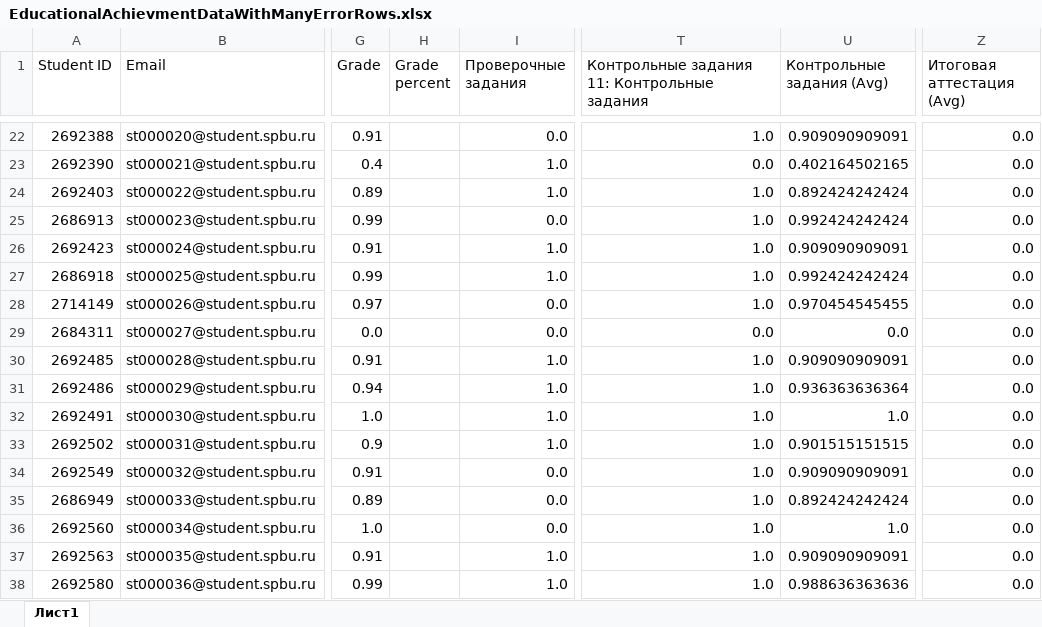
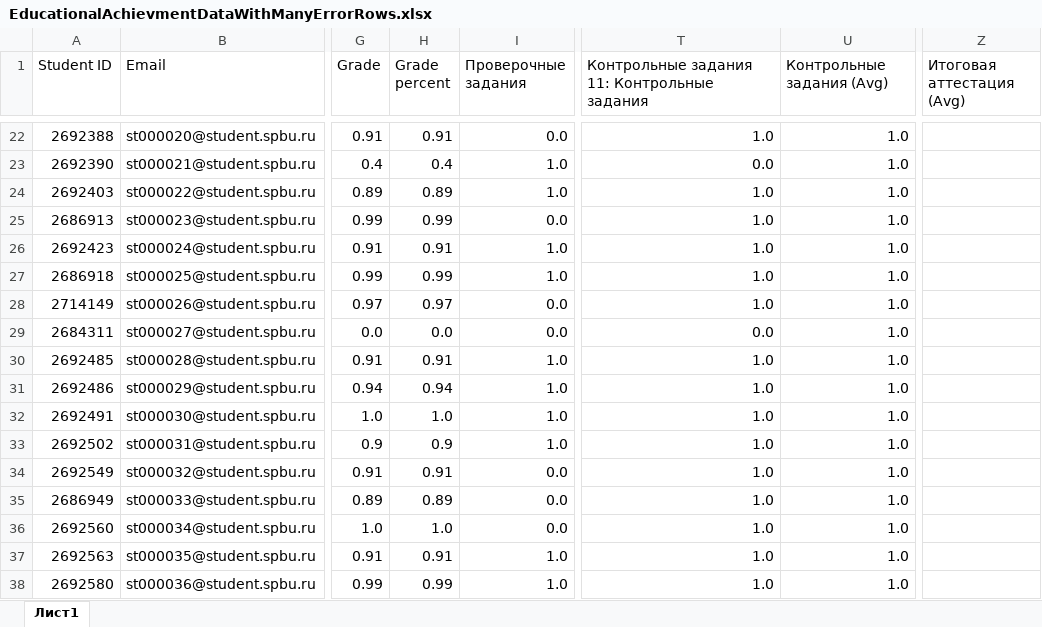
Before and after one commit to YuriUfimtsev/OnlineCoursesAnalyzer, an Excel workbook: OnlineCoursesAnalyzerTests/Data/DataHandlerTestsData/EducationalAchievmentDataWithManyErrorRows.xlsx, sheet Лист1, drawn as a sheet; only a part is shown, gaps mark what is left out; values as stored, in another font and other column widths than the file's, no cell formats; the diff covers the shown part only; the diff names each change by its address in the sheet, - before the commit and + after, or states it on an @@ line.

```diff
--- a/OnlineCoursesAnalyzerTests/Data/DataHandlerTestsData/EducationalAchievmentDataWithManyErrorRows.xlsx (sheet Лист1)
+++ b/OnlineCoursesAnalyzerTests/Data/DataHandlerTestsData/EducationalAchievmentDataWithManyErrorRows.xlsx (sheet Лист1)
-H22 (Grade percent): (empty)
+H22 (Grade percent): 0.91
-U22 (Контрольные задания (Avg)): 0.909090909091
+U22 (Контрольные задания (Avg)): 1.0
-Z22:Z38 (Итоговая аттестация (Avg)): 0.0
+Z22:Z38 (Итоговая аттестация (Avg)): (empty)
-H23 (Grade percent): (empty)
+H23 (Grade percent): 0.4
-U23 (Контрольные задания (Avg)): 0.402164502165
+U23 (Контрольные задания (Avg)): 1.0
-H24 (Grade percent): (empty)
+H24 (Grade percent): 0.89
-U24 (Контрольные задания (Avg)): 0.892424242424
+U24 (Контрольные задания (Avg)): 1.0
-H25 (Grade percent): (empty)
+H25 (Grade percent): 0.99
-U25 (Контрольные задания (Avg)): 0.992424242424
+U25 (Контрольные задания (Avg)): 1.0
-H26 (Grade percent): (empty)
+H26 (Grade percent): 0.91
-U26 (Контрольные задания (Avg)): 0.909090909091
+U26 (Контрольные задания (Avg)): 1.0
-H27 (Grade percent): (empty)
+H27 (Grade percent): 0.99
-U27 (Контрольные задания (Avg)): 0.992424242424
+U27 (Контрольные задания (Avg)): 1.0
-H28 (Grade percent): (empty)
+H28 (Grade percent): 0.97
-U28 (Контрольные задания (Avg)): 0.970454545455
+U28 (Контрольные задания (Avg)): 1.0
-H29 (Grade percent): (empty)
+H29 (Grade percent): 0.0
-U29 (Контрольные задания (Avg)): 0.0
+U29 (Контрольные задания (Avg)): 1.0
-H30 (Grade percent): (empty)
+H30 (Grade percent): 0.91
-U30 (Контрольные задания (Avg)): 0.909090909091
+U30 (Контрольные задания (Avg)): 1.0
-H31 (Grade percent): (empty)
+H31 (Grade percent): 0.94
-U31 (Контрольные задания (Avg)): 0.936363636364
+U31 (Контрольные задания (Avg)): 1.0
-H32 (Grade percent): (empty)
+H32 (Grade percent): 1.0
-H33 (Grade percent): (empty)
+H33 (Grade percent): 0.9
-U33 (Контрольные задания (Avg)): 0.901515151515
+U33 (Контрольные задания (Avg)): 1.0
-H34 (Grade percent): (empty)
+H34 (Grade percent): 0.91
-U34 (Контрольные задания (Avg)): 0.909090909091
+U34 (Контрольные задания (Avg)): 1.0
-H35 (Grade percent): (empty)
+H35 (Grade percent): 0.89
-U35 (Контрольные задания (Avg)): 0.892424242424
+U35 (Контрольные задания (Avg)): 1.0
-H36 (Grade percent): (empty)
+H36 (Grade percent): 1.0
-H37 (Grade percent): (empty)
+H37 (Grade percent): 0.91
-U37 (Контрольные задания (Avg)): 0.909090909091
+U37 (Контрольные задания (Avg)): 1.0
-H38 (Grade percent): (empty)
+H38 (Grade percent): 0.99
-U38 (Контрольные задания (Avg)): 0.988636363636
+U38 (Контрольные задания (Avg)): 1.0
```
Also changed, not shown: 50 added rows and 192 edited cells elsewhere in this sheet, cell formats, OnlineCoursesAnalyzerTests/Data/DataHandlerTestsData/EducationalAchievmentBigData.xlsx, OnlineCoursesAnalyzerTests/Data/DataHandlerTestsData/EducationalAchievmentDataWithManyNotMathmechStudentsErrorRows.xlsx, 28 other files.
